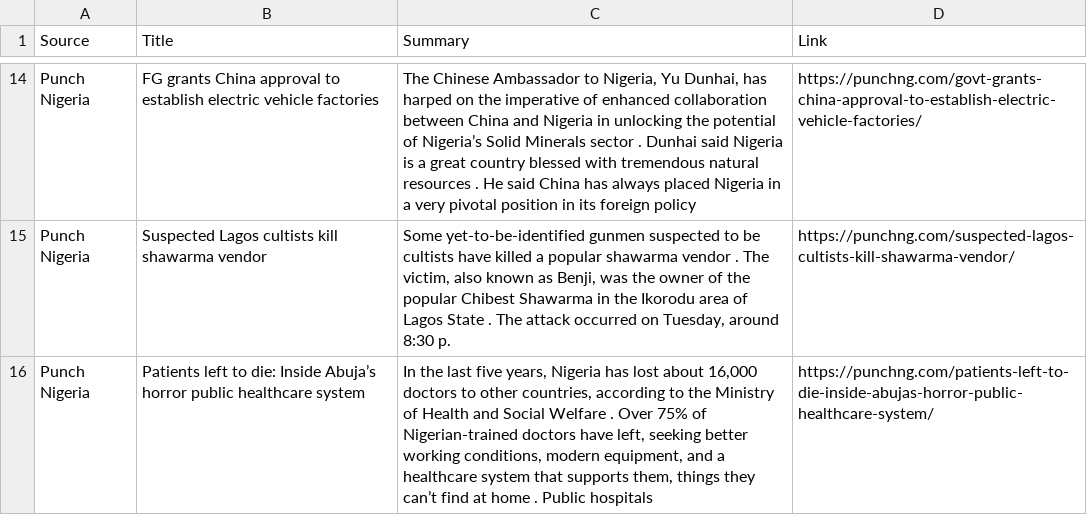
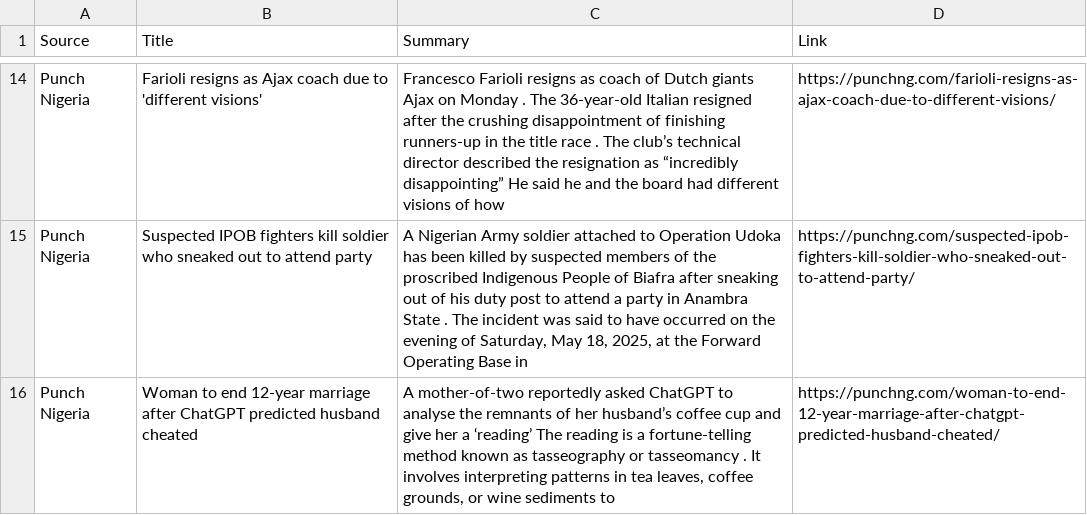
Before and after one commit to anthonob/nigerian-news-aggregator, a CSV file: summarized_news.csv, drawn as a sheet; only a part is shown, gaps mark what is left out; the diff covers the shown part only; the diff names each change by its address in the sheet, - before the commit and + after, or states it on an @@ line.

```diff
--- a/summarized_news.csv
+++ b/summarized_news.csv
-B14 (Title): FG grants China approval to establish electric vehicle factories
+B14 (Title): Farioli resigns as Ajax coach due to 'different visions'
-C14 (Summary): The Chinese Ambassador to Nigeria, Yu Dunhai, has harped on the imperative of enhanced collaboration between China and Nigeria in unlocking the potential of Nigeria’s Solid Minerals sector . Dunhai said Nigeria is a great country blessed with tremendous natural resources . He said China has always placed Nigeria in a very pivotal position in its foreign policy
+C14 (Summary): Francesco Farioli resigns as coach of Dutch giants Ajax on Monday . The 36-year-old Italian resigned after the crushing disappointment of finishing runners-up in the title race . The club’s technical director described the resignation as “incredibly disappointing” He said he and the board had different visions of how
-D14 (Link): https://punchng.com/govt-grants-china-approval-to-establish-electric-vehicle-factories/
+D14 (Link): https://punchng.com/farioli-resigns-as-ajax-coach-due-to-different-visions/
-B15 (Title): Suspected Lagos cultists kill shawarma vendor
+B15 (Title): Suspected IPOB fighters kill soldier who sneaked out to attend party
-C15 (Summary): Some yet-to-be-identified gunmen suspected to be cultists have killed a popular shawarma vendor . The victim, also known as Benji, was the owner of the popular Chibest Shawarma in the Ikorodu area of Lagos State . The attack occurred on Tuesday, around 8:30 p.
+C15 (Summary): A Nigerian Army soldier attached to Operation Udoka has been killed by suspected members of the proscribed Indigenous People of Biafra after sneaking out of his duty post to attend a party in Anambra State . The incident was said to have occurred on the evening of Saturday, May 18, 2025, at the Forward Operating Base in
-D15 (Link): https://punchng.com/suspected-lagos-cultists-kill-shawarma-vendor/
+D15 (Link): https://punchng.com/suspected-ipob-fighters-kill-soldier-who-sneaked-out-to-attend-party/
-B16 (Title): Patients left to die: Inside Abuja’s horror public healthcare system
+B16 (Title): Woman to end 12-year marriage after ChatGPT predicted husband cheated
-C16 (Summary): In the last five years, Nigeria has lost about 16,000 doctors to other countries, according to the Ministry of Health and Social Welfare . Over 75% of Nigerian-trained doctors have left, seeking better working conditions, modern equipment, and a healthcare system that supports them, things they can’t find at home . Public hospitals
+C16 (Summary): A mother-of-two reportedly asked ChatGPT to analyse the remnants of her husband’s coffee cup and give her a ‘reading’ The reading is a fortune-telling method known as tasseography or tasseomancy . It involves interpreting patterns in tea leaves, coffee grounds, or wine sediments to
-D16 (Link): https://punchng.com/patients-left-to-die-inside-abujas-horror-public-healthcare-system/
+D16 (Link): https://punchng.com/woman-to-end-12-year-marriage-after-chatgpt-predicted-husband-cheated/
```
Also changed, not shown: 5 added rows, 5 removed rows and 21 edited cells elsewhere in this file.
